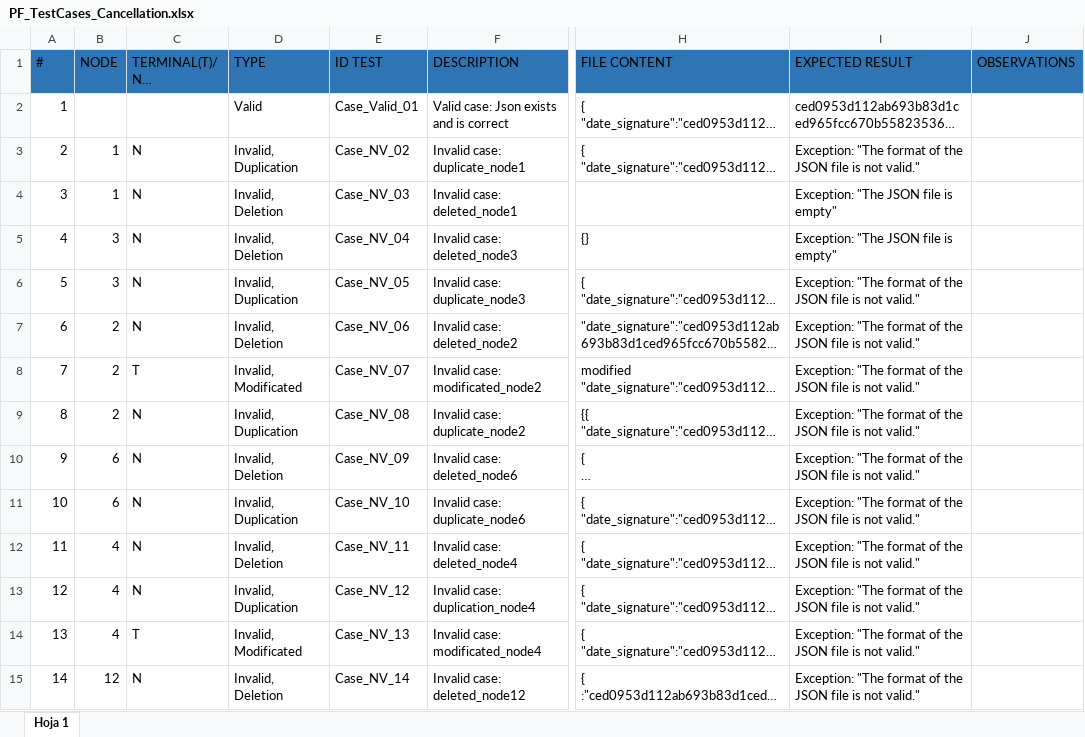
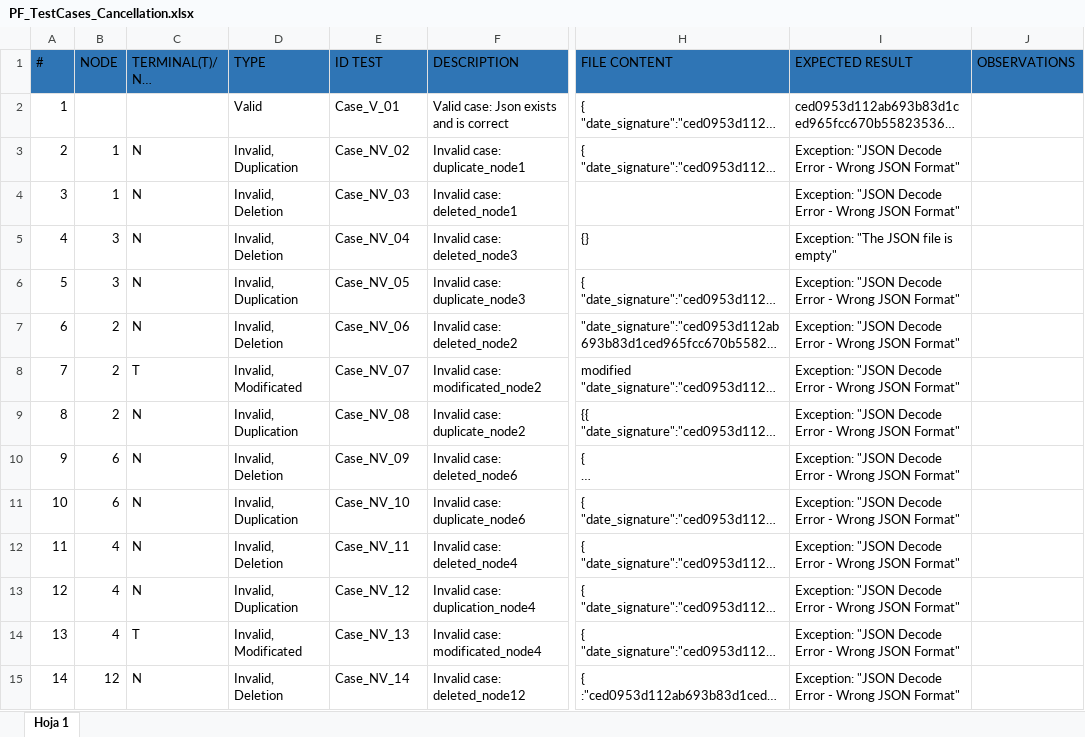
Before and after one commit to aaronespasa/G89.2022.T21.FP, an Excel workbook: docs/PF_TestCases_Cancellation.xlsx, sheet Hoja 1, drawn as a sheet; only a part is shown, gaps mark what is left out; long unchanged cells end in …; values as stored, in another font and other column widths than the file's, no borders; the diff covers the shown part only; the diff names each change by its address in the sheet, - before the commit and + after, or states it on an @@ line.

```diff
--- a/docs/PF_TestCases_Cancellation.xlsx (sheet Hoja 1)
+++ b/docs/PF_TestCases_Cancellation.xlsx (sheet Hoja 1)
-E2 (ID TEST): Case_Valid_01
+E2 (ID TEST): Case_V_01
-I3 (EXPECTED RESULT): Exception: "The format of the JSON file is not valid."
+I3 (EXPECTED RESULT): Exception: "JSON Decode Error - Wrong JSON Format"
-I4 (EXPECTED RESULT): Exception: "The JSON file is empty"
+I4 (EXPECTED RESULT): Exception: "JSON Decode Error - Wrong JSON Format"
-I6:I15 (EXPECTED RESULT): Exception: "The format of the JSON file is not valid."
+I6:I15 (EXPECTED RESULT): Exception: "JSON Decode Error - Wrong JSON Format"
```
Also changed, not shown: 27 edited cells elsewhere in this sheet, 18 other files.
